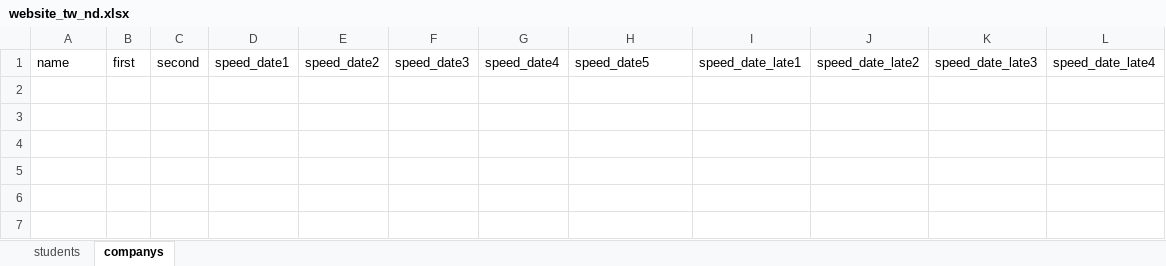
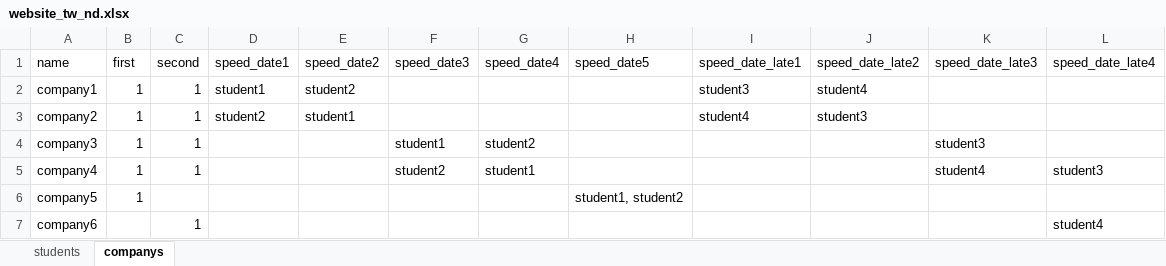
Before and after one commit to JobvD3/website_TW_Netwerkdag_2026, an Excel workbook: website_tw_nd.xlsx, sheet companys, drawn as a sheet; values as stored, in another font and other column widths than the file's, no borders; table styles not drawn; the diff names each change by its address in the sheet, - before the commit and + after, or states it on an @@ line.

Commit message:
Update website_tw_nd.xlsx

```diff
--- a/website_tw_nd.xlsx (sheet companys)
+++ b/website_tw_nd.xlsx (sheet companys)
+row 2: company1 | 1 | 1 | student1 | student2 |  |  |  | student3 | student4
+row 3: company2 | 1 | 1 | student2 | student1 |  |  |  | student4 | student3
+row 4: company3 | 1 | 1 |  |  | student1 | student2 |  |  |  | student3
+row 5: company4 | 1 | 1 |  |  | student2 | student1 |  |  |  | student4 | student3
+row 6: company5 | 1 |  |  |  |  |  | student1, student2
+row 7: company6 |  | 1 |  |  |  |  |  |  |  |  | student4
```
Also changed, not shown: sheet students.
